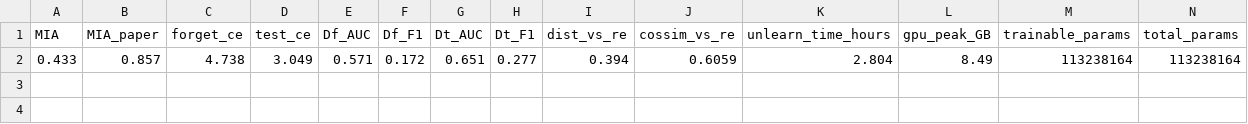
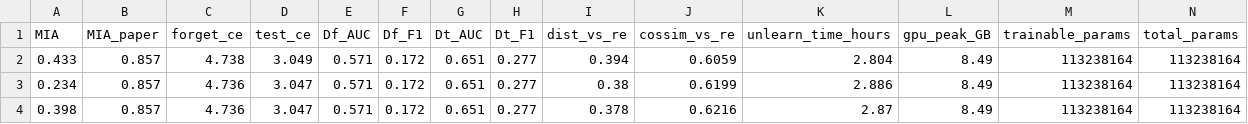
Before and after one commit to nhnhu146/Forget-MI-LoKU, a CSV file: experiments/results_summary_kaggle.csv, drawn as a sheet; only a part is shown; rows hold the shown columns only; the diff names each change by its address in the sheet, - before the commit and + after, or states it on an @@ line.

Commit message:
baseline kaggle: auto-tracked multi-seed results + CSV checkpoint

```diff
--- a/experiments/results_summary_kaggle.csv
+++ b/experiments/results_summary_kaggle.csv
+row 3: 0.234 | 0.857 | 4.736 | 3.047 | 0.571 | 0.172 | 0.651 | 0.277 | 0.38 | 0.6199 | 2.886 | 8.49 | 113238164 | 113238164
+row 4: 0.398 | 0.857 | 4.736 | 3.047 | 0.571 | 0.172 | 0.651 | 0.277 | 0.378 | 0.6216 | 2.87 | 8.49 | 113238164 | 113238164
```
Also changed, not shown: 4 other files.
